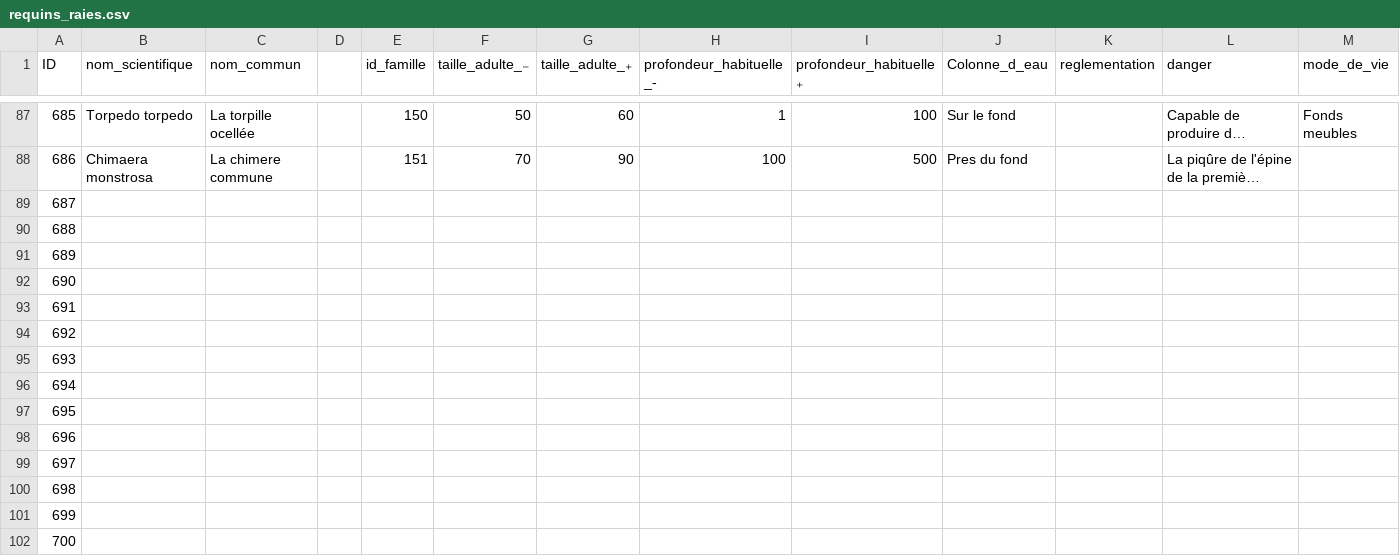
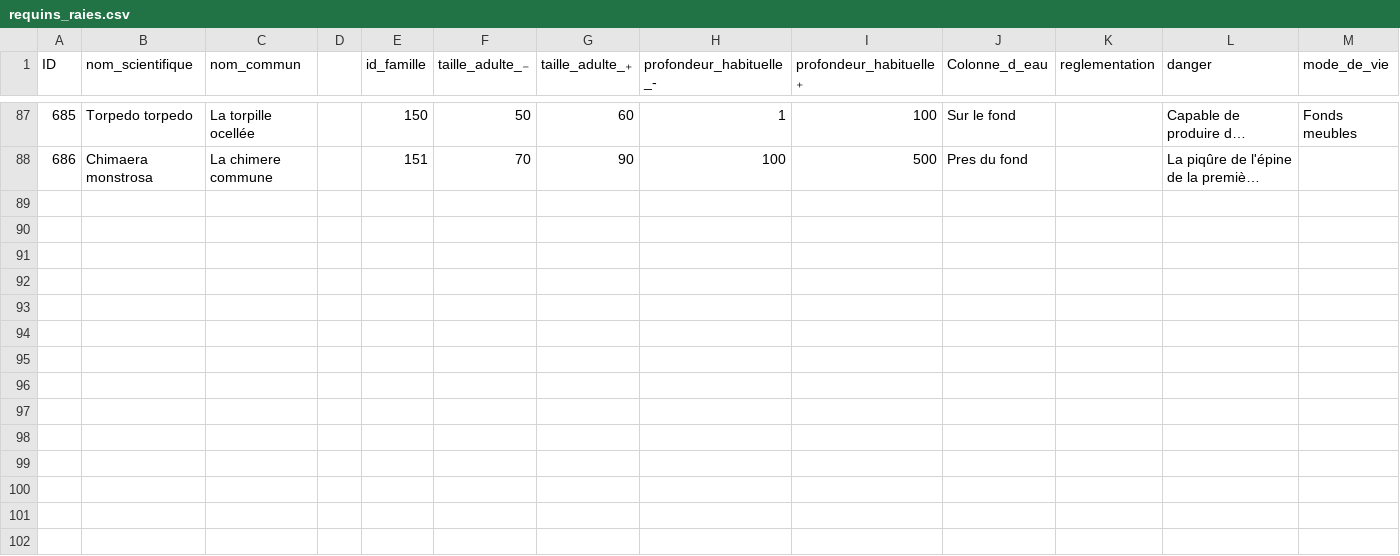
Before and after one commit to SEA-association/bdd-recofish, a CSV file: bdd_poissons/requins_raies.csv, drawn as a sheet; only a part is shown, gaps mark what is left out; long unchanged cells end in …; rows hold the shown columns only; the diff names each change by its address in the sheet, - before the commit and + after, or states it on an @@ line.

Commit message:
poissons_complet

```diff
--- a/bdd_poissons/requins_raies.csv
+++ b/bdd_poissons/requins_raies.csv
-row 89: 687
-row 90: 688
-row 91: 689
-row 92: 690
-row 93: 691
-row 94: 692
-row 95: 693
-row 96: 694
-row 97: 695
-row 98: 696
-row 99: 697
-row 100: 698
-row 101: 699
-row 102: 700
```
Also changed, not shown: 1 other file.
